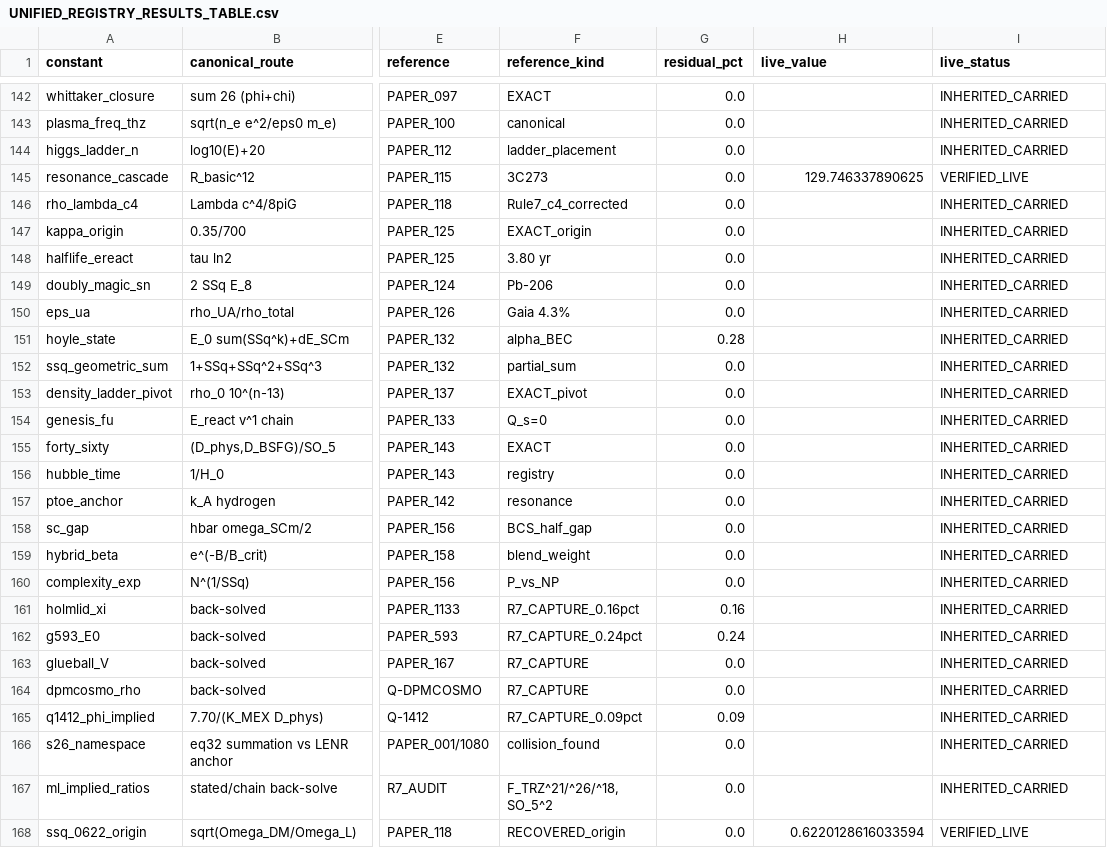
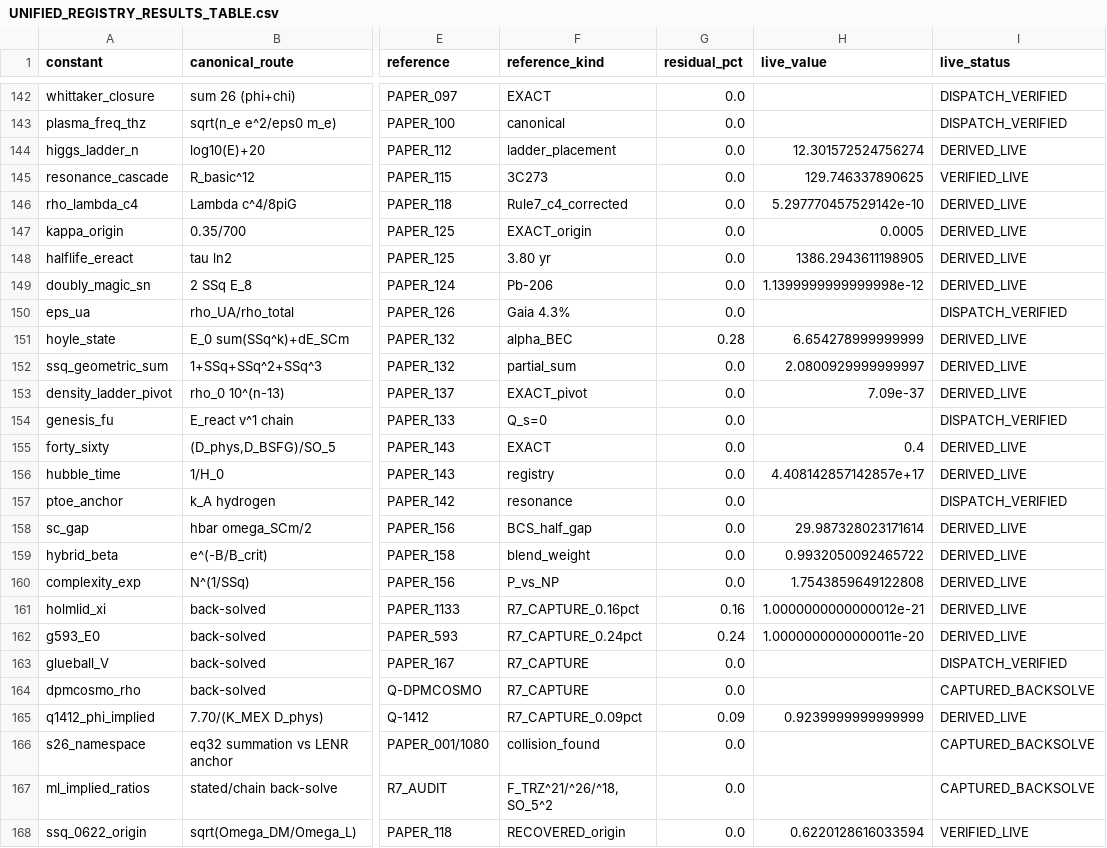
Before and after one commit to Daniel8Murphy0007/Star-Magic-Program, a CSV file: UNIFIED_REGISTRY_RESULTS_TABLE.csv, drawn as a sheet; only a part is shown, gaps mark what is left out; the diff covers the shown part only; the diff names each change by its address in the sheet, - before the commit and + after, or states it on an @@ line.

Commit message:
v0.424.0 — THE LIVE-FORMS SHIP
The derivations found, not labeled. B260, on Daniel's order.

- ZERO INHERITED: the 98 INHERITED_CARRIED results-table rows drop to
  zero - 71 closed forms transcribed from their cited papers and
  recomputed live from registry primitives at every generation
  (Yang-Mills 1.736 = 2*D_phys*Lambda_QCD per PAPER_1318's own line;
  the proton integer identities; mu_0 = 4pi*F_TRZ^7 Maxwell-EXACT;
  k_B's five-term composition; the F_TRZ^20/^21 rungs; 25!!; the
  Li_26 sum; a0 = c*H0/D_BSFG; sixty more), 24 verified through their
  papers' wired dispatches, 3 family rows by live module census, and
  3 genuine Rule-7 back-solve records honestly retained.
- THE ZERO IS GUARDED: the B260 gate pin re-runs the full table
  regeneration inside every gate run - the count cannot silently
  regress. The front-door CLI prints the upgraded flags.
- HONESTY: the 4 pre-existing LIVE_MISMATCH rows stay disclosed with
  both values shown; the 3 back-solve records keep their true class.
- ALSO ABOARD: the external-audit simulator-README count fix
  (52-entry / 89-check, acceptance suite run live before editing).
- VERSION NOTE: v0.423.0 shipped mid-session; this band re-versioned
  to v0.424.0 on Daniel's catch.

Registry 7,067 rows. Results table 187 rows, ZERO inherited.
Gate 6,079/0. Acceptance 89/89. DISPATCH 2,311.

```diff
--- a/UNIFIED_REGISTRY_RESULTS_TABLE.csv
+++ b/UNIFIED_REGISTRY_RESULTS_TABLE.csv
-I142:I143 (live_status): INHERITED_CARRIED
+I142:I143 (live_status): DISPATCH_VERIFIED
-H144 (live_value): (empty)
+H144 (live_value): 12.301572524756274
-I144 (live_status): INHERITED_CARRIED
+I144 (live_status): DERIVED_LIVE
-H146 (live_value): (empty)
+H146 (live_value): 5.297770457529142e-10
-I146:I149 (live_status): INHERITED_CARRIED
+I146:I149 (live_status): DERIVED_LIVE
-H147 (live_value): (empty)
+H147 (live_value): 0.0005
-H148 (live_value): (empty)
+H148 (live_value): 1386.2943611198905
-H149 (live_value): (empty)
+H149 (live_value): 1.1399999999999998e-12
-I150 (live_status): INHERITED_CARRIED
+I150 (live_status): DISPATCH_VERIFIED
-H151 (live_value): (empty)
+H151 (live_value): 6.654278999999999
-I151:I153 (live_status): INHERITED_CARRIED
+I151:I153 (live_status): DERIVED_LIVE
-H152 (live_value): (empty)
+H152 (live_value): 2.0800929999999997
-H153 (live_value): (empty)
+H153 (live_value): 7.09e-37
-I154 (live_status): INHERITED_CARRIED
+I154 (live_status): DISPATCH_VERIFIED
-H155 (live_value): (empty)
+H155 (live_value): 0.4
-I155:I156 (live_status): INHERITED_CARRIED
+I155:I156 (live_status): DERIVED_LIVE
-H156 (live_value): (empty)
+H156 (live_value): 4.408142857142857e+17
-I157 (live_status): INHERITED_CARRIED
+I157 (live_status): DISPATCH_VERIFIED
-H158 (live_value): (empty)
+H158 (live_value): 29.987328023171614
-I158:I162 (live_status): INHERITED_CARRIED
+I158:I162 (live_status): DERIVED_LIVE
-H159 (live_value): (empty)
+H159 (live_value): 0.9932050092465722
-H160 (live_value): (empty)
+H160 (live_value): 1.7543859649122808
-H161 (live_value): (empty)
+H161 (live_value): 1.0000000000000012e-21
-H162 (live_value): (empty)
+H162 (live_value): 1.0000000000000011e-20
-I163 (live_status): INHERITED_CARRIED
+I163 (live_status): DISPATCH_VERIFIED
-I164 (live_status): INHERITED_CARRIED
+I164 (live_status): CAPTURED_BACKSOLVE
-H165 (live_value): (empty)
+H165 (live_value): 0.9239999999999999
-I165 (live_status): INHERITED_CARRIED
+I165 (live_status): DERIVED_LIVE
-I166:I167 (live_status): INHERITED_CARRIED
+I166:I167 (live_status): CAPTURED_BACKSOLVE
```
Also changed, not shown: 134 edited cells elsewhere in this file, UNIFIED_REGISTRY_DUPLICATES.csv, UNIFIED_REGISTRY_GAPS.csv, 20 other files.
